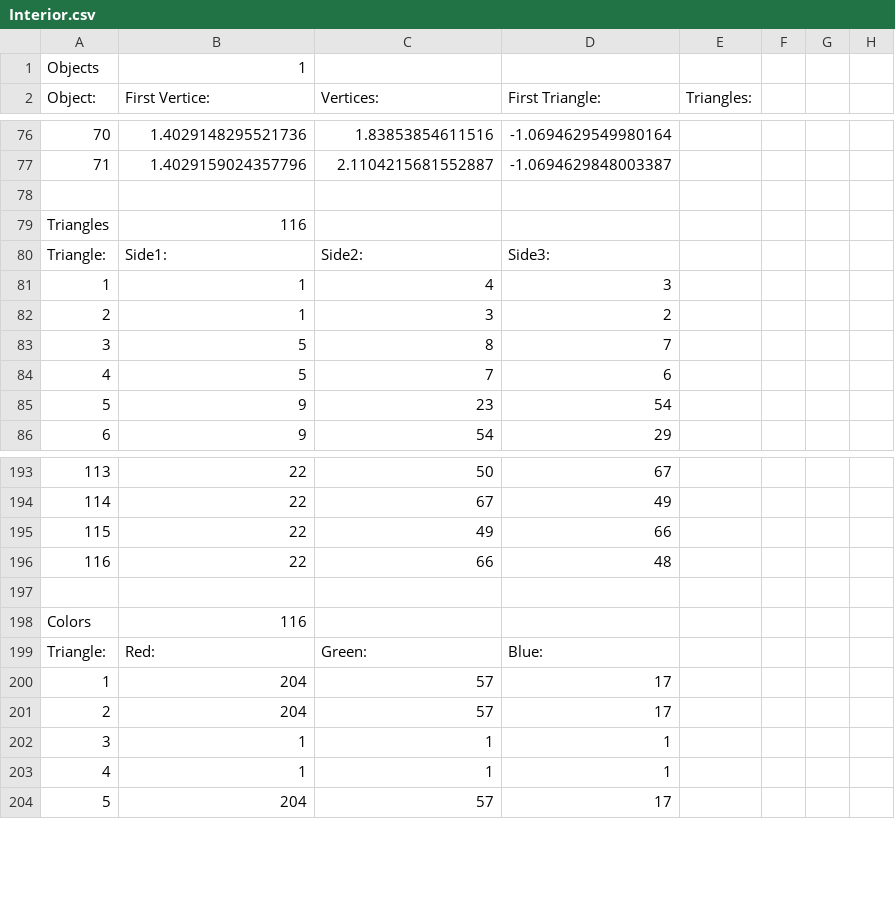
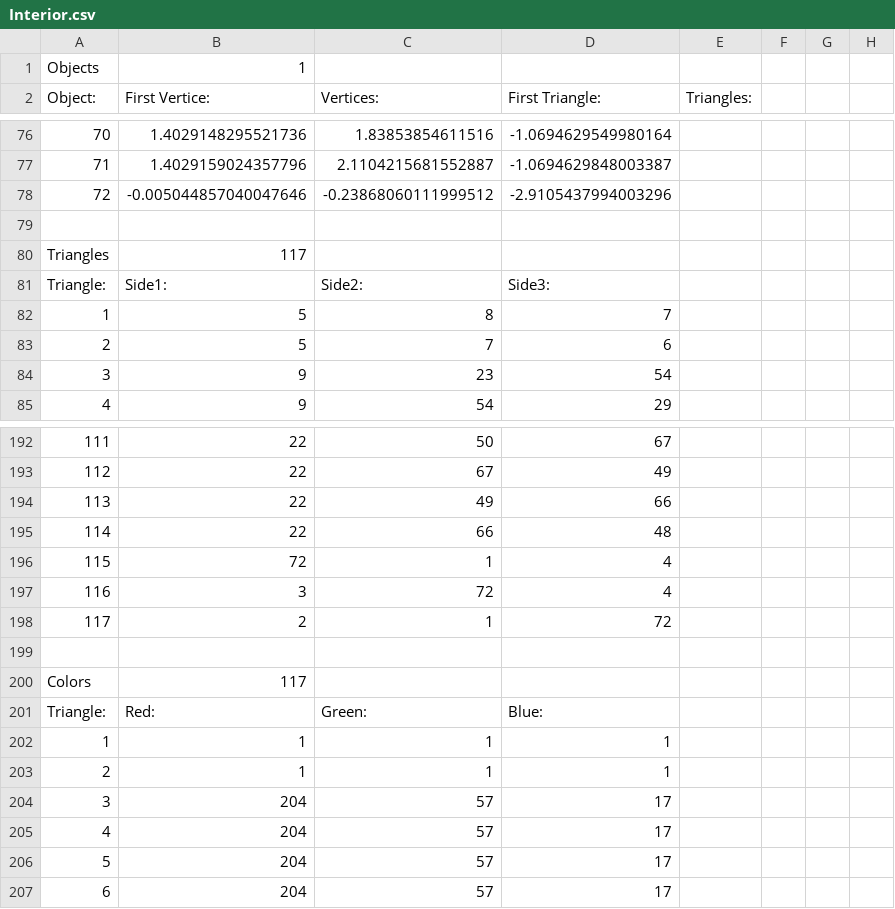
Before and after one commit to pokemon4ik2008/py-airfoil, a CSV file: data/models/cockpit/Interior.csv, drawn as a sheet; only a part is shown, gaps mark what is left out; removed rows and columns are numbered as before the commit, all else as after; the diff covers the shown part only; the diff names each change by its address in the sheet, - before the commit and + after, or states it on an @@ line.

```diff
--- a/data/models/cockpit/Interior.csv
+++ b/data/models/cockpit/Interior.csv
+row 78: 72 | -0.005044857040047646 | -0.23868060111999512 | -2.9105437994003296
-B80 (First Vertice:): 116
+B80 (First Vertice:): 117
-row 81: 1 | 1 | 4 | 3
-row 82: 2 | 1 | 3 | 2
@@ column A (Object:) renumbered between rows 82 and 318 @@
+row 196: 115 | 72 | 1 | 4
+row 197: 116 | 3 | 72 | 4
+row 198: 117 | 2 | 1 | 72
-B200 (First Vertice:): 116
+B200 (First Vertice:): 117
+row 206: 5 | 204 | 57 | 17
```
Also changed, not shown: 7 edited cells elsewhere in this file, 6 other files.
